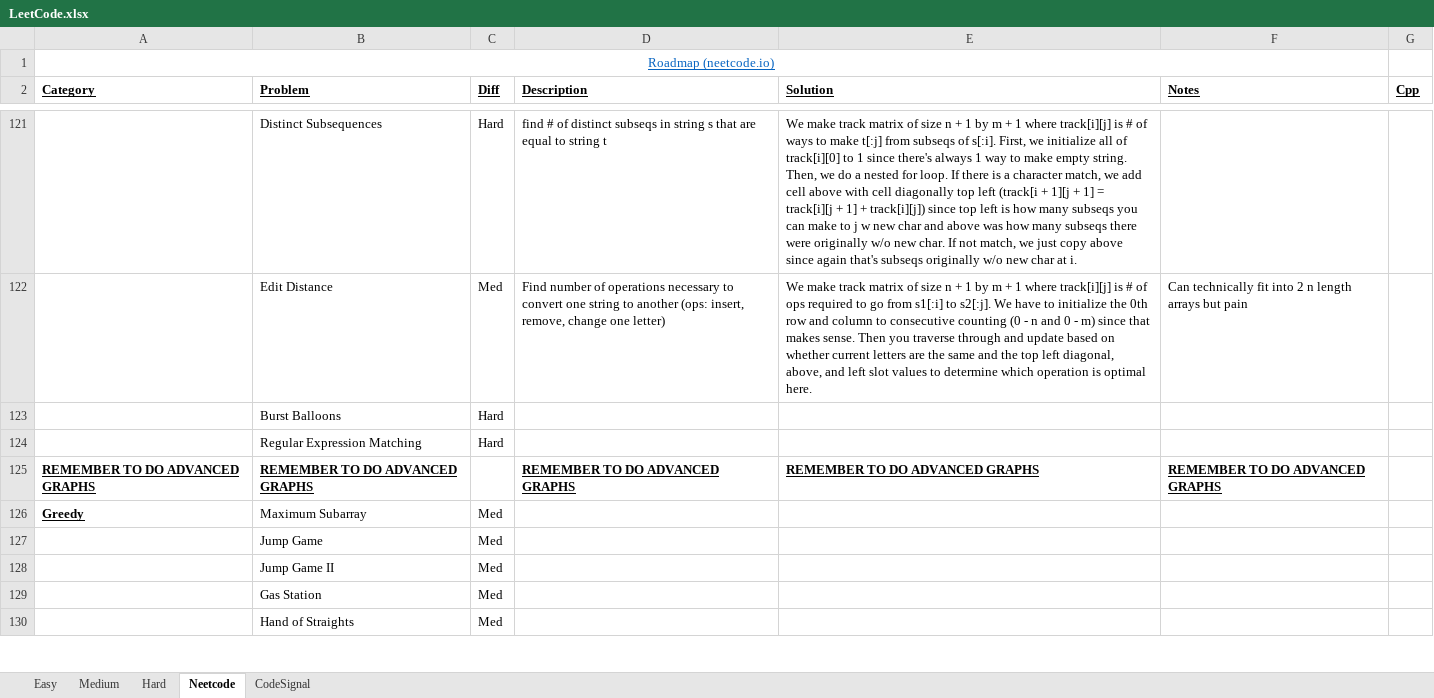
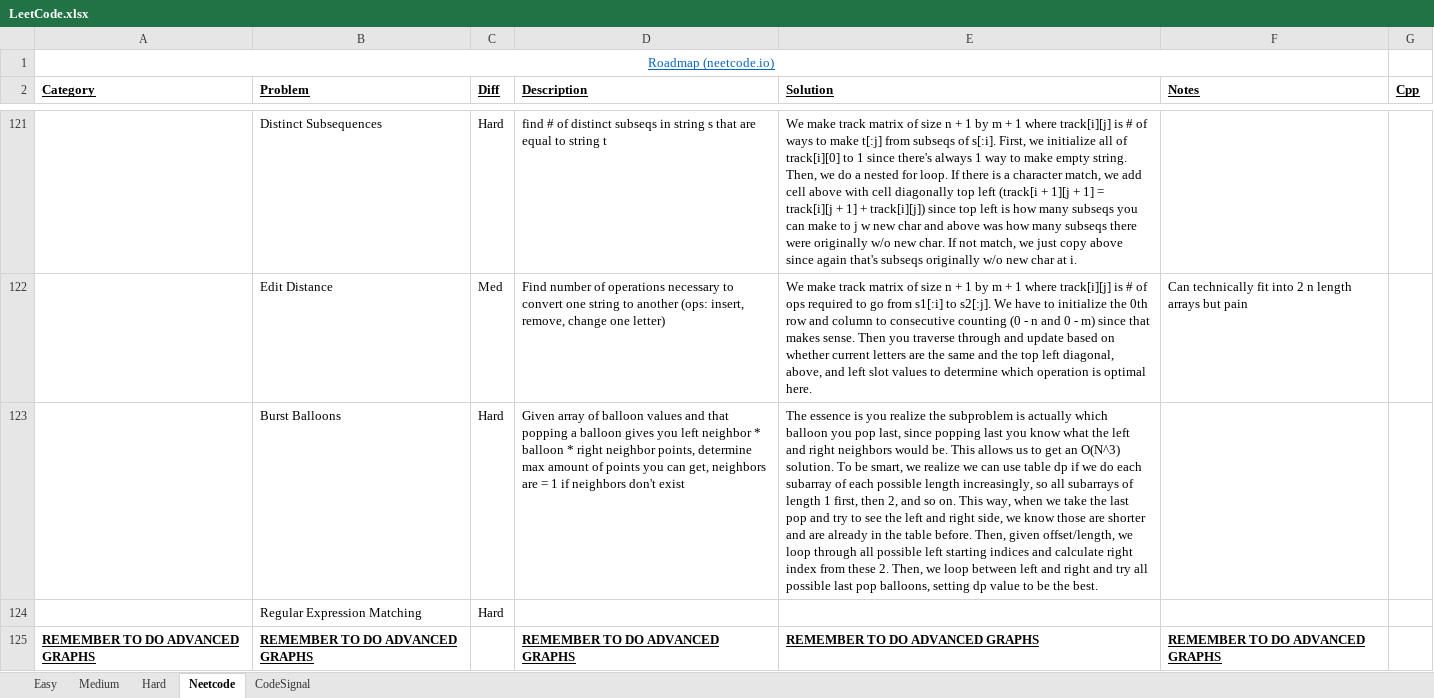
Before and after one commit to eric-zzhou/LeetcodeGrind, an Excel workbook: LeetCode.xlsx, sheet Neetcode, drawn as a sheet; only a part is shown, gaps mark what is left out; the shorter side is filled out with more unchanged rows; values as stored, in another font and other column widths than the file's, no borders; conditional formats not drawn; the diff names each change by its address in the sheet, - before the commit and + after, or states it on an @@ line.

Commit message:
Finally finished burst balloon problem

```diff
--- a/LeetCode.xlsx (sheet Neetcode)
+++ b/LeetCode.xlsx (sheet Neetcode)
-D123 (Description): (empty)
+D123 (Description): Given array of balloon values and that popping a balloon gives you left neighbor * balloon * right neighbor points, determine max amount of points you can get, neighbors are = 1 if neighbors don't exist
-E123 (Solution): (empty)
+E123 (Solution): The essence is you realize the subproblem is actually which balloon you pop last, since popping last you know what the left and right neighbors would be. This allows us to get an O(N^3) solution. To be smart, we realize we can use table dp if we do each subarray of each possible length increasingly, so all subarrays of length 1 first, then 2, and so on. This way, when we take the last pop and try to see the left and right side, we know those are shorter and are already in the table before. Then, given offset/length, we loop through all possible left starting indices and calculate right index from these 2. Then, we loop between left and right and try all possible last pop balloons, setting dp value to be the best.
```
Also changed, not shown: 2 other files.
